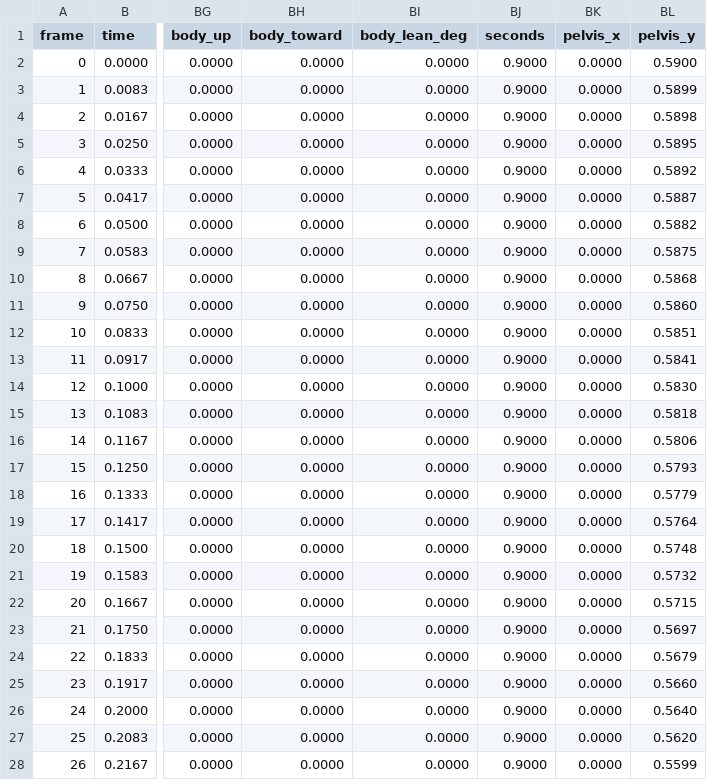
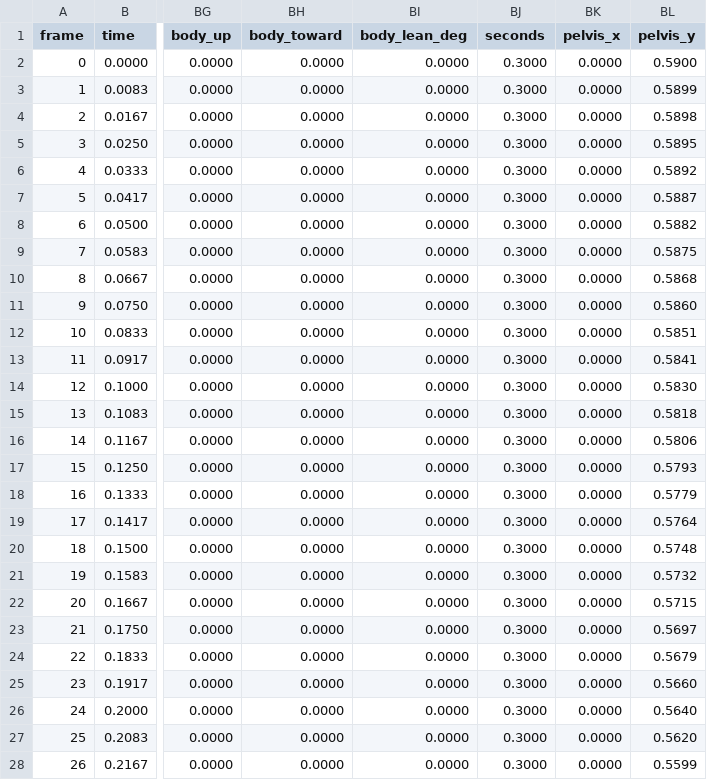
Before and after one commit to Weakened/ConcernedCatMods, a CSV file: src/ConcernedLadders/AnimationSources/frames/GroundMount.csv, drawn as a sheet; only a part is shown, gaps mark what is left out; the diff covers the shown part only; the diff names each change by its address in the sheet, - before the commit and + after, or states it on an @@ line.

```diff
--- a/src/ConcernedLadders/AnimationSources/frames/GroundMount.csv
+++ b/src/ConcernedLadders/AnimationSources/frames/GroundMount.csv
-BJ2:BJ28 (seconds): 0.9000
+BJ2:BJ28 (seconds): 0.3000
```
Also changed, not shown: 94 edited cells elsewhere in this file, src/ConcernedLadders/AnimationSources/frames/AirCatch.csv, src/ConcernedLadders/AnimationSources/frames/BottomStepOff.csv, 6 other files.
